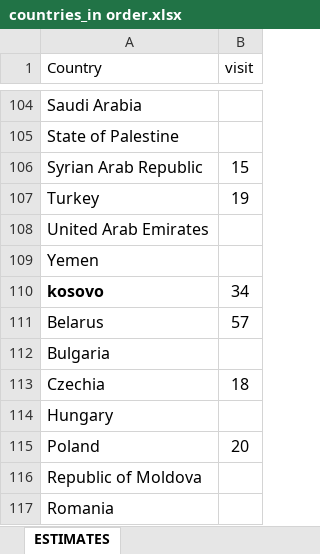
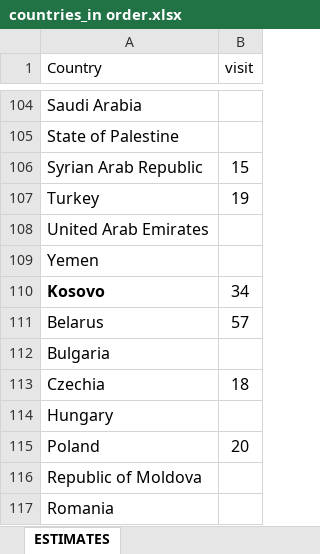
Before and after one commit to LaurentSmeets/animatedworldmap, an Excel workbook: countries_in order.xlsx, sheet ESTIMATES, drawn as a sheet; only a part is shown, gaps mark what is left out; values as stored, in another font and other column widths than the file's, no borders; the diff names each change by its address in the sheet, - before the commit and + after, or states it on an @@ line.

```diff
--- a/countries_in order.xlsx (sheet ESTIMATES)
+++ b/countries_in order.xlsx (sheet ESTIMATES)
-A110 (Country): kosovo
+A110 (Country): Kosovo
```
Also changed, not shown: 12 other files.
